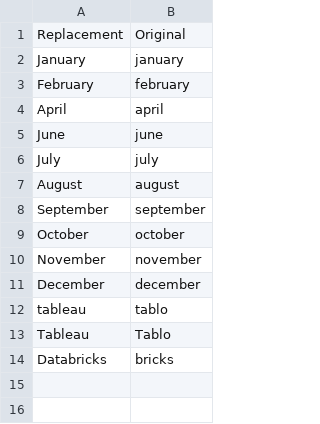
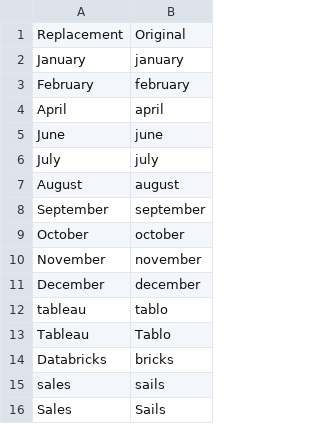
Before and after one commit to Kayla-Pomakoy/knausj_talon, a CSV file: settings/words_to_replace.csv, drawn as a sheet; the diff names each change by its address in the sheet, - before the commit and + after, or states it on an @@ line.

```diff
--- a/settings/words_to_replace.csv
+++ b/settings/words_to_replace.csv
+row 15: sales | sails
+row 16: Sales | Sails
```
Also changed, not shown: 1 other file.
